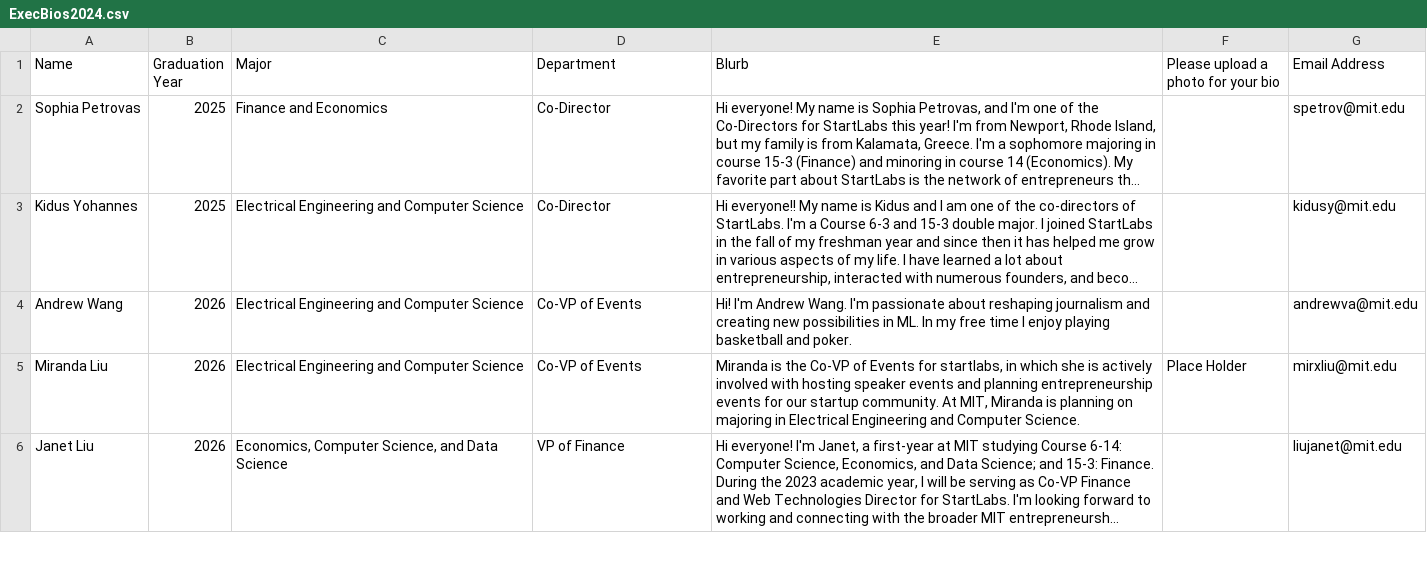
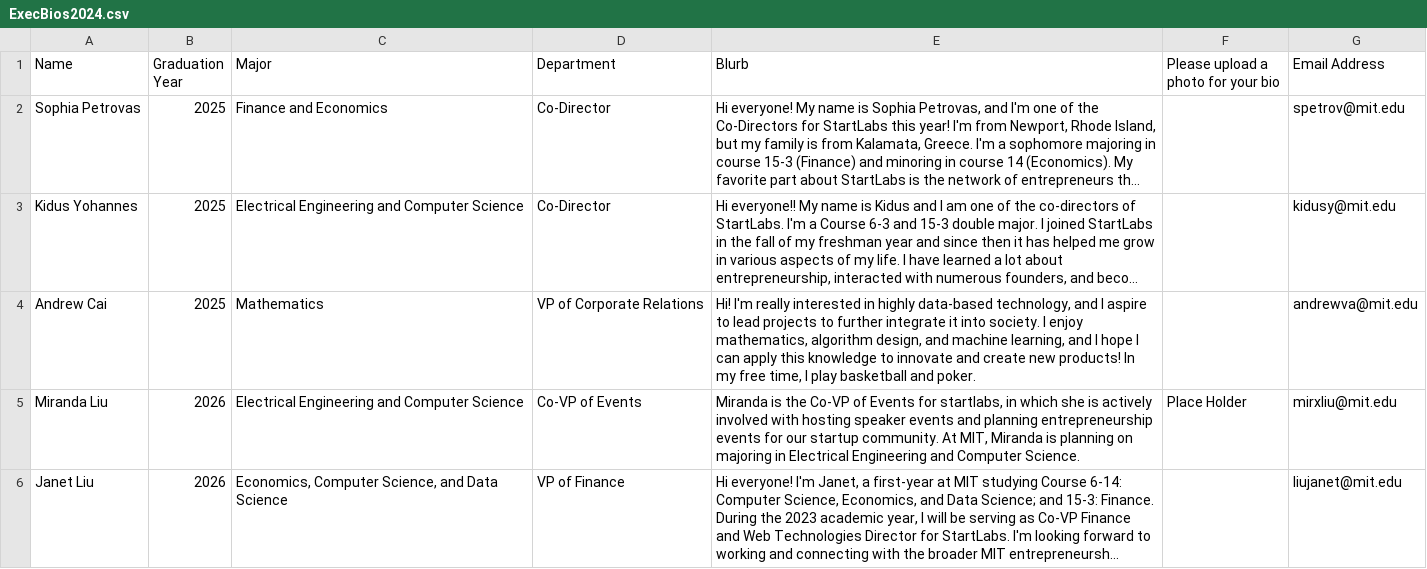
Before and after one commit to StartLabs-Web/website-v2, a CSV file: Main/static/ExecBios2024.csv, drawn as a sheet; only a part is shown; long unchanged cells end in …; removed rows and columns are numbered as before the commit, all else as after; the diff names each change by its address in the sheet, - before the commit and + after, or states it on an @@ line.

```diff
--- a/Main/static/ExecBios2024.csv
+++ b/Main/static/ExecBios2024.csv
-row 4: Andrew Wang | 2026 | Electrical Engineering and Computer Science | Co-VP of Events | Hi! I'm Andrew Wang. I'm passionate about reshaping journalism and creating new possibilities in ML. In my free time I enjoy playing basketball and poker. |  | andrewva@mit.edu
+row 4: Andrew Cai | 2025 | Mathematics | VP of Corporate Relations | Hi! I'm really interested in highly data-based technology, and I aspire to lead projects to further integrate it into society. I enjoy mathematics, algorithm design, and machine learning, and I hope I can apply this knowledge to innovate and create new products! In my free time, I play basketball and poker. |  | andrewva@mit.edu
```
Also changed, not shown: Main/static/TeamBios2024.csv, 3 other files.
